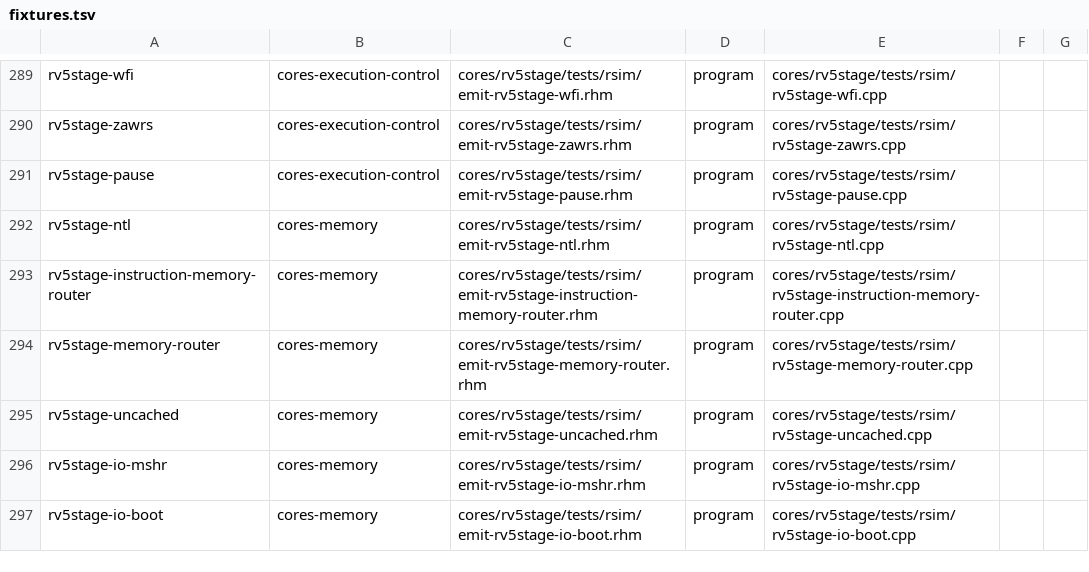
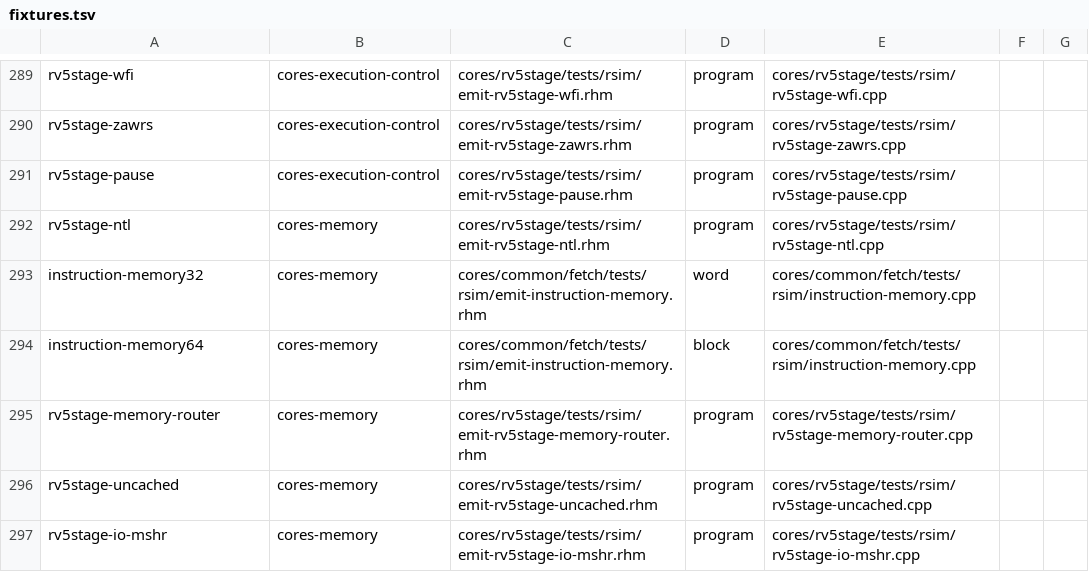
Before and after one commit to jerryz123/rhodium, a TSV file: tools/testing/rsim/fixtures.tsv, drawn as a sheet; only a part is shown, gaps mark what is left out; the shorter side is filled out with more unchanged rows; removed rows and columns are numbered as before the commit, all else as after; the diff names each change by its address in the sheet, - before the commit and + after, or states it on an @@ line.

Commit message:
dedup cores/common
Signed-off-by: Jerry Zhao <jerryz123@berkeley.edu>

```diff
--- a/tools/testing/rsim/fixtures.tsv
+++ b/tools/testing/rsim/fixtures.tsv
-row 293: rv5stage-instruction-memory-router | cores-memory | cores/rv5stage/tests/rsim/emit-rv5stage-instruction-memory-router.rhm | program | cores/rv5stage/tests/rsim/rv5stage-instruction-memory-router.cpp
+row 293: instruction-memory32 | cores-memory | cores/common/fetch/tests/rsim/emit-instruction-memory.rhm | word | cores/common/fetch/tests/rsim/instruction-memory.cpp
+row 294: instruction-memory64 | cores-memory | cores/common/fetch/tests/rsim/emit-instruction-memory.rhm | block | cores/common/fetch/tests/rsim/instruction-memory.cpp
```
Also changed, not shown: 58 other files.
